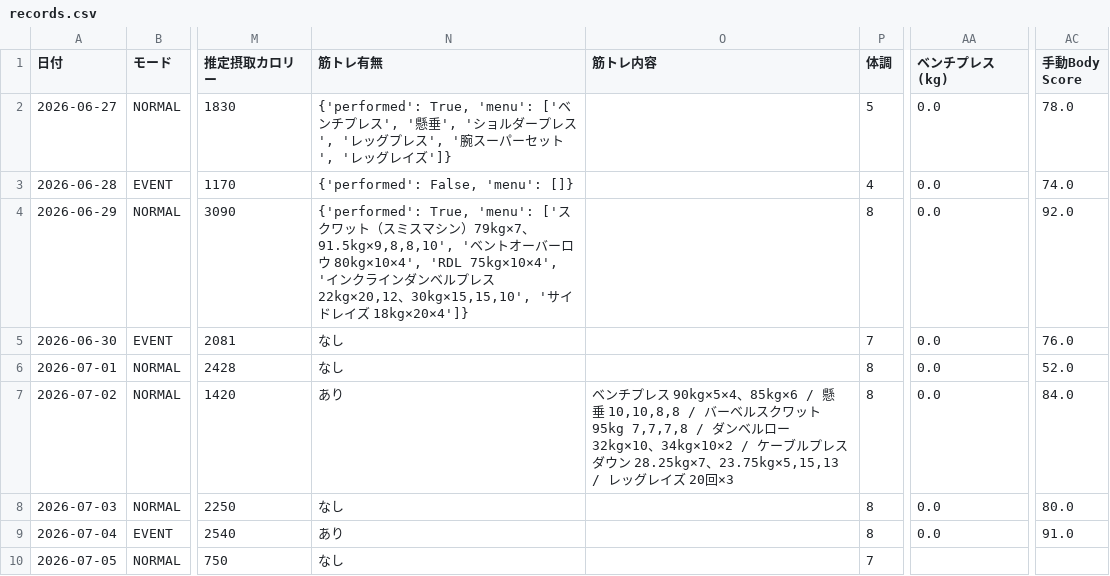
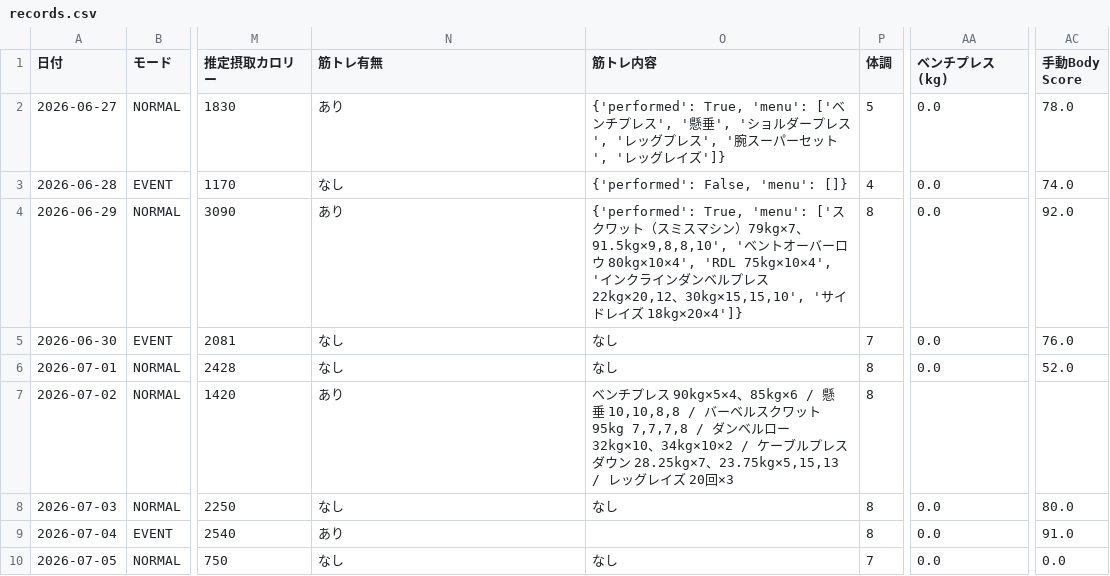
Before and after one commit to ZOEykyk/body-recomp-dashboard, a CSV file: records.csv, drawn as a sheet; only a part is shown, gaps mark what is left out; the diff names each change by its address in the sheet, - before the commit and + after, or states it on an @@ line.

Commit message:
Update records.csv from Streamlit app

```diff
--- a/records.csv
+++ b/records.csv
-N2 (筋トレ有無): {'performed': True, 'menu': ['ベンチプレス', '懸垂', 'ショルダープレス', 'レッグプレス', '腕スーパーセット', 'レッグレイズ']}
+N2 (筋トレ有無): あり
-O2 (筋トレ内容): (empty)
+O2 (筋トレ内容): {'performed': True, 'menu': ['ベンチプレス', '懸垂', 'ショルダープレス', 'レッグプレス', '腕スーパーセット', 'レッグレイズ']}
-N3 (筋トレ有無): {'performed': False, 'menu': []}
+N3 (筋トレ有無): なし
-O3 (筋トレ内容): (empty)
+O3 (筋トレ内容): {'performed': False, 'menu': []}
-N4 (筋トレ有無): {'performed': True, 'menu': ['スクワット（スミスマシン）79kg×7、91.5kg×9,8,8,10', 'ベントオーバーロウ 80kg×10×4', 'RDL 75kg×10×4', 'インクラインダンベルプレス 22kg×20,12、30kg×15,15,10', 'サイドレイズ 18kg×20×4']}
+N4 (筋トレ有無): あり
-O4 (筋トレ内容): (empty)
+O4 (筋トレ内容): {'performed': True, 'menu': ['スクワット（スミスマシン）79kg×7、91.5kg×9,8,8,10', 'ベントオーバーロウ 80kg×10×4', 'RDL 75kg×10×4', 'インクラインダンベルプレス 22kg×20,12、30kg×15,15,10', 'サイドレイズ 18kg×20×4']}
-O5:O6 (筋トレ内容): (empty)
+O5:O6 (筋トレ内容): なし
-AA7 (ベンチプレス(kg)): 0.0
+AA7 (ベンチプレス(kg)): (empty)
-AC7 (手動Body Score): 84.0
+AC7 (手動Body Score): (empty)
-O8 (筋トレ内容): (empty)
+O8 (筋トレ内容): なし
-O10 (筋トレ内容): (empty)
+O10 (筋トレ内容): なし
-AA10 (ベンチプレス(kg)): (empty)
+AA10 (ベンチプレス(kg)): 0.0
-AC10 (手動Body Score): (empty)
+AC10 (手動Body Score): 0.0
```
